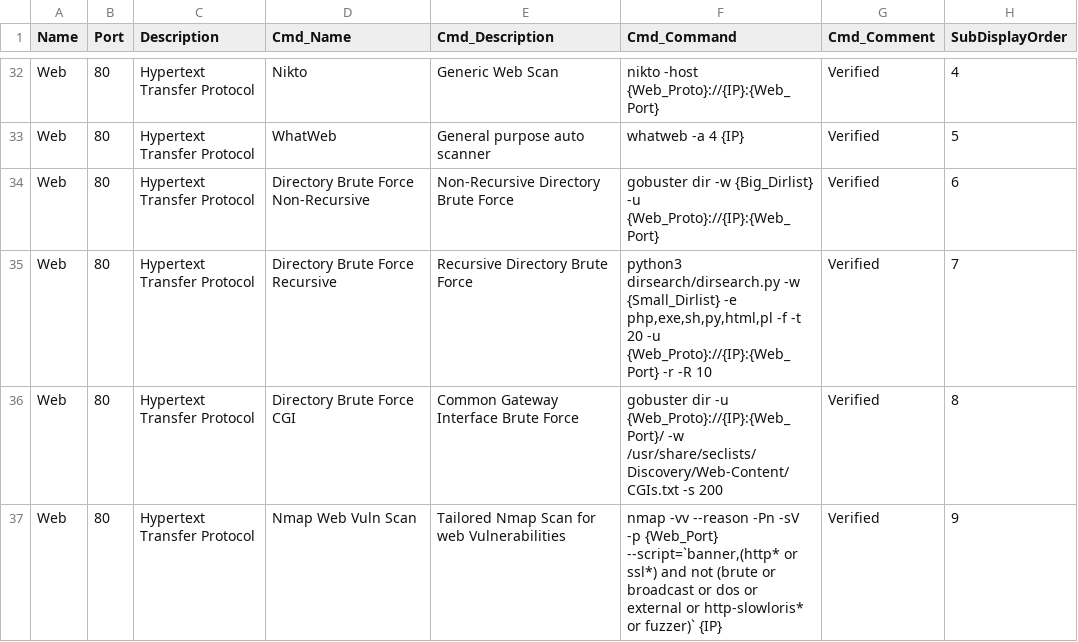
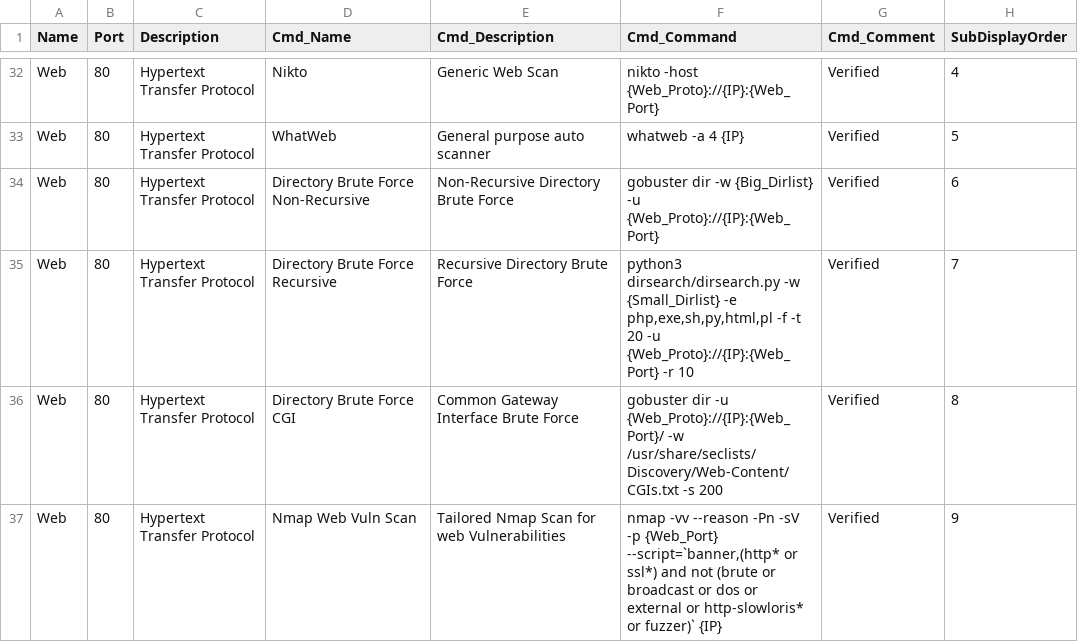
Before and after one commit to CoolHandSquid/TireFire, a CSV file: Main.csv, drawn as a sheet; only a part is shown, gaps mark what is left out.

Commit message:
Update Main.csv
Dirsearch Syntax change update

```diff
--- a/Main.csv
+++ b/Main.csv
@@ -131,3 +131,3 @@ Web,80,Hypertext Transfer Protocol,WhatWeb,General purpose auto scanner,whatweb
 Web,80,Hypertext Transfer Protocol,Directory Brute Force Non-Recursive,Non-Recursive Directory Brute Force,gobuster dir -w {Big_Dirlist} -u {Web_Proto}://{IP}:{Web_Port},Verified,6
-Web,80,Hypertext Transfer Protocol,Directory Brute Force Recursive,Recursive Directory Brute Force,"python3 dirsearch/dirsearch.py -w {Small_Dirlist} -e php,exe,sh,py,html,pl -f -t 20 -u {Web_Proto}://{IP}:{Web_Port} -r -R 10",Verified,7
+Web,80,Hypertext Transfer Protocol,Directory Brute Force Recursive,Recursive Directory Brute Force,"python3 dirsearch/dirsearch.py -w {Small_Dirlist} -e php,exe,sh,py,html,pl -f -t 20 -u {Web_Proto}://{IP}:{Web_Port} -r 10",Verified,7
 Web,80,Hypertext Transfer Protocol,Directory Brute Force CGI,Common Gateway Interface Brute Force,gobuster dir -u {Web_Proto}://{IP}:{Web_Port}/ -w /usr/share/seclists/Discovery/Web-Content/CGIs.txt -s 200,Verified,8
```
